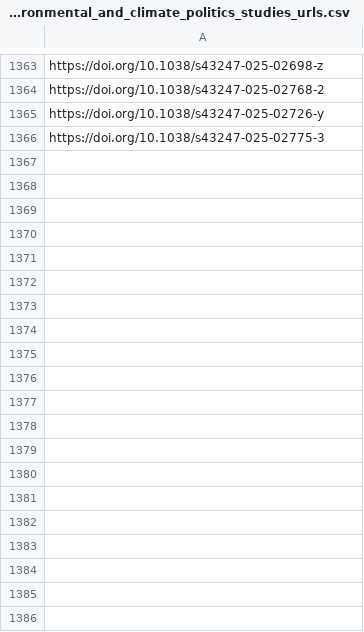
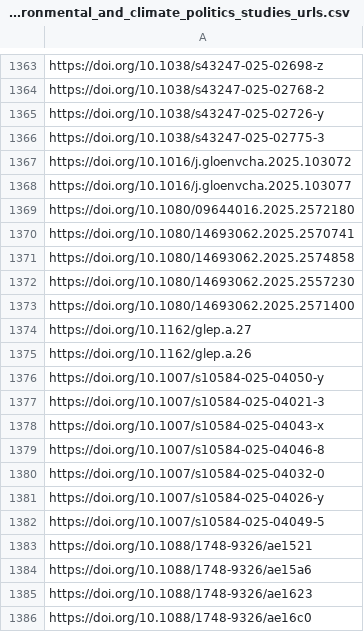
Before and after one commit to sumtxt/picnic, a CSV file: memory/environmental_and_climate_politics_studies_urls.csv, drawn as a sheet; only a part is shown, gaps mark what is left out; the diff covers the shown part only; the diff names each change by its address in the sheet, - before the commit and + after, or states it on an @@ line.

```diff
--- a/memory/environmental_and_climate_politics_studies_urls.csv
+++ b/memory/environmental_and_climate_politics_studies_urls.csv
+row 1367: https://doi.org/10.1016/j.gloenvcha.2025.103072
+row 1368: https://doi.org/10.1016/j.gloenvcha.2025.103077
+row 1369: https://doi.org/10.1080/09644016.2025.2572180
+row 1370: https://doi.org/10.1080/14693062.2025.2570741
+row 1371: https://doi.org/10.1080/14693062.2025.2574858
+row 1372: https://doi.org/10.1080/14693062.2025.2557230
+row 1373: https://doi.org/10.1080/14693062.2025.2571400
+row 1374: https://doi.org/10.1162/glep.a.27
+row 1375: https://doi.org/10.1162/glep.a.26
+row 1376: https://doi.org/10.1007/s10584-025-04050-y
+row 1377: https://doi.org/10.1007/s10584-025-04021-3
+row 1378: https://doi.org/10.1007/s10584-025-04043-x
+row 1379: https://doi.org/10.1007/s10584-025-04046-8
+row 1380: https://doi.org/10.1007/s10584-025-04032-0
+row 1381: https://doi.org/10.1007/s10584-025-04026-y
+row 1382: https://doi.org/10.1007/s10584-025-04049-5
+row 1383: https://doi.org/10.1088/1748-9326/ae1521
+row 1384: https://doi.org/10.1088/1748-9326/ae15a6
+row 1385: https://doi.org/10.1088/1748-9326/ae1623
+row 1386: https://doi.org/10.1088/1748-9326/ae16c0
```
Also changed, not shown: 56 added rows elsewhere in this file, memory/communication_urls.csv, memory/economics_urls.csv, 13 other files.
